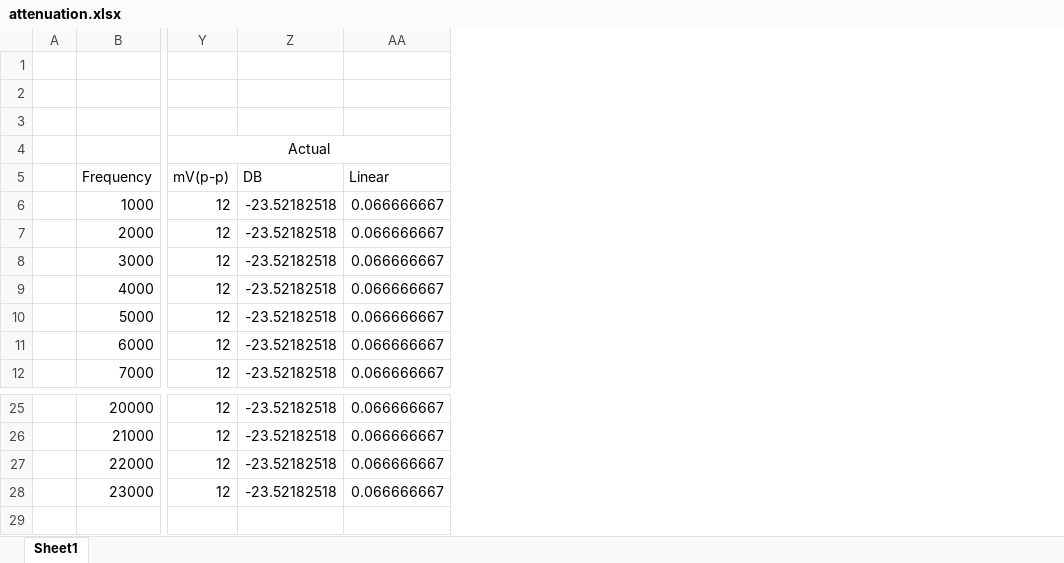
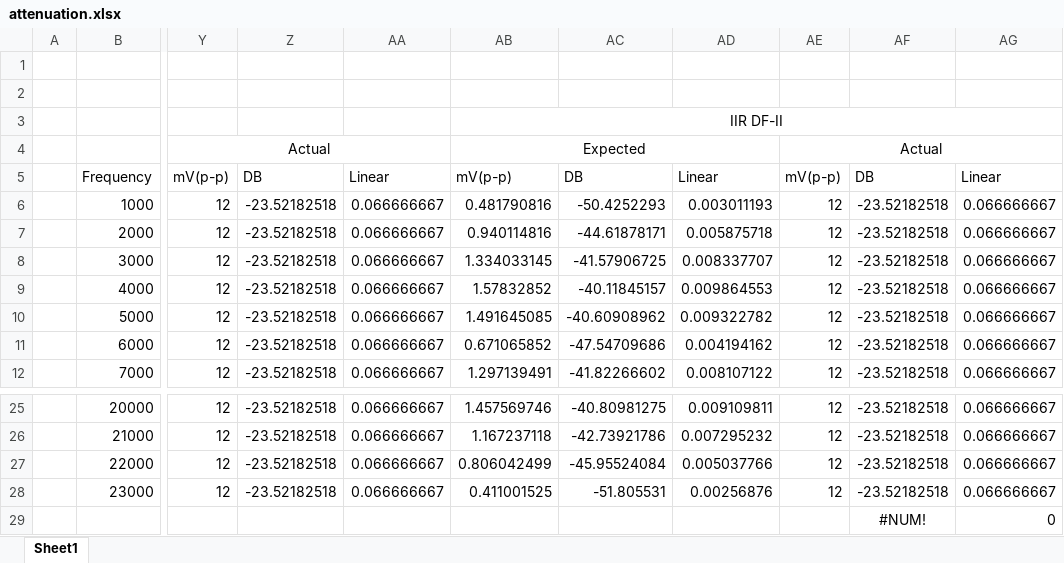
Before and after one commit to cdaffron/rtdsp, an Excel workbook: lab5/attenuation.xlsx, sheet Sheet1, drawn as a sheet; only a part is shown, gaps mark what is left out; values as stored, in another font and other column widths than the file's, no borders; charts and pictures not drawn; rows hold the shown columns only; the diff names each change by its address in the sheet, - before the commit and + after, or states it on an @@ line.

```diff
--- a/lab5/attenuation.xlsx (sheet Sheet1)
+++ b/lab5/attenuation.xlsx (sheet Sheet1)
+column AB, rows 3-12: IIR DF-II | Expected | mV(p-p) | 0.481790816 | 0.940114816 | 1.334033145 | 1.57832852 | 1.491645085 | 0.671065852 | 1.297139491; rows 25-28: 1.457569746 | 1.167237118 | 0.806042499 | 0.411001525
+column AC, rows 5-12: DB | -50.4252293 | -44.61878171 | -41.57906725 | -40.11845157 | -40.60908962 | -47.54709686 | -41.82266602; rows 25-28: -40.80981275 | -42.73921786 | -45.95524084 | -51.805531
+column AD, rows 5-12: Linear | 0.003011193 | 0.005875718 | 0.008337707 | 0.009864553 | 0.009322782 | 0.004194162 | 0.008107122; rows 25-28: 0.009109811 | 0.007295232 | 0.005037766 | 0.00256876
+column AE, rows 4-12: Actual | mV(p-p) | 12 | 12 | 12 | 12 | 12 | 12 | 12; rows 25-28: all 12
+column AF, rows 5-12: DB | -23.52182518 | -23.52182518 | -23.52182518 | -23.52182518 | -23.52182518 | -23.52182518 | -23.52182518; rows 25-28: all -23.52182518
+column AG, rows 5-12: Linear | 0.066666667 | 0.066666667 | 0.066666667 | 0.066666667 | 0.066666667 | 0.066666667 | 0.066666667; rows 25-28: all 0.066666667
+row 29:  |  |  |  |  |  |  |  |  | #NUM! | 0
```
Also changed, not shown: charts or pictures, 31 other files.
